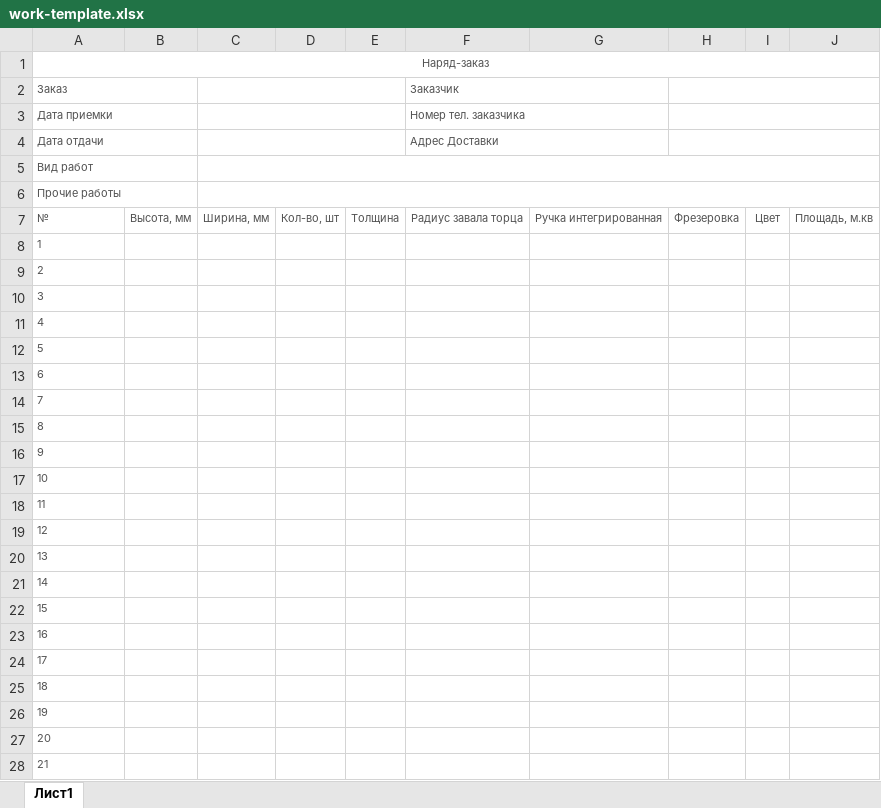
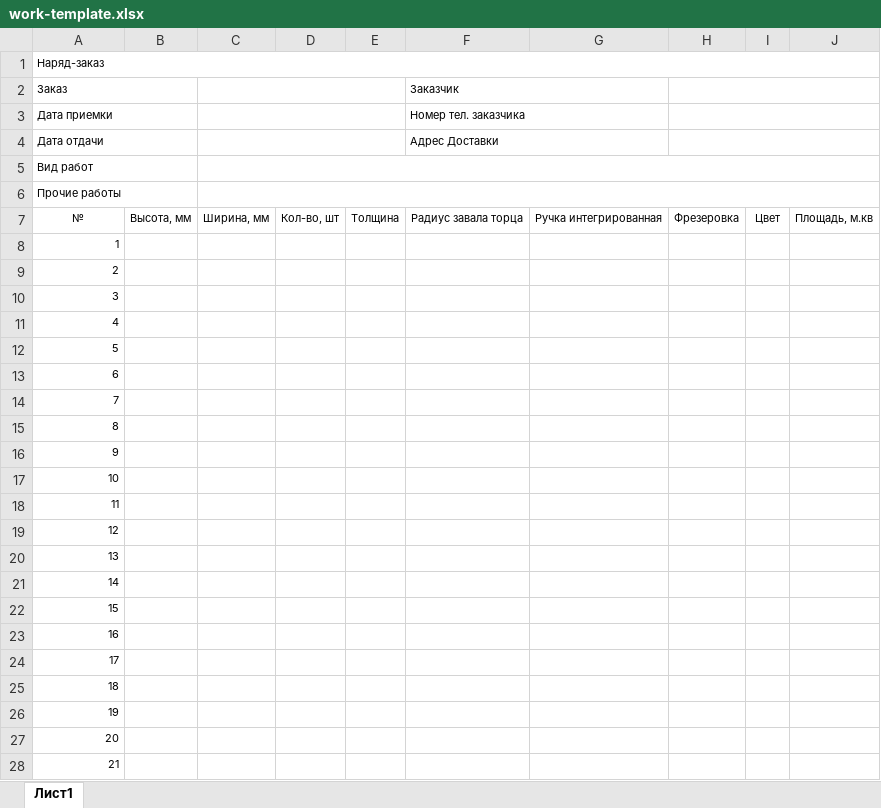
Before and after one commit to Dmitra4kovdenis/erm-fasady-sysoly, an Excel workbook: public/templates/work-template.xlsx, sheet Лист1, drawn as a sheet; only a part is shown; values as stored, in another font and other column widths than the file's, no borders; the diff covers the shown part only; the diff names each change by its address in the sheet, - before the commit and + after, or states it on an @@ line.

```diff
--- a/public/templates/work-template.xlsx (sheet Лист1)
+++ b/public/templates/work-template.xlsx (sheet Лист1)
-A1:A6 text colour: #525252
+A1:A6 text colour: black
-A1 alignment: center
+A1 alignment: left
-F2:F4 text colour: #525252
+F2:F4 text colour: black
-A7:J7 text colour: #525252
+A7:J7 text colour: black
-A7 alignment: left
+A7 alignment: center
@@ A8:A28 text colour: #525252 → black, alignment: left → right @@
```
Also changed, not shown: cell formats elsewhere in this sheet, 1 other file.
